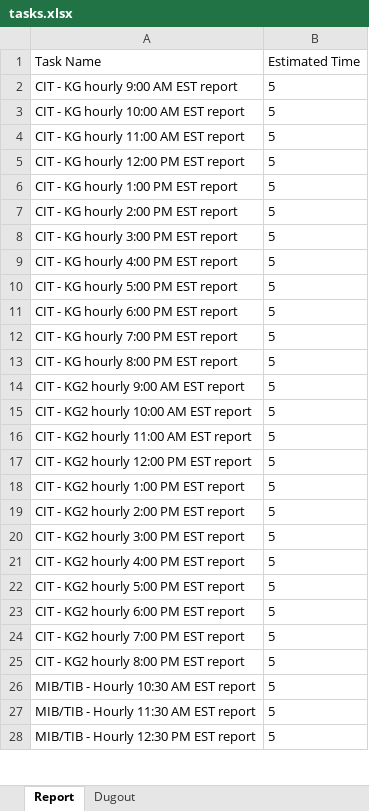
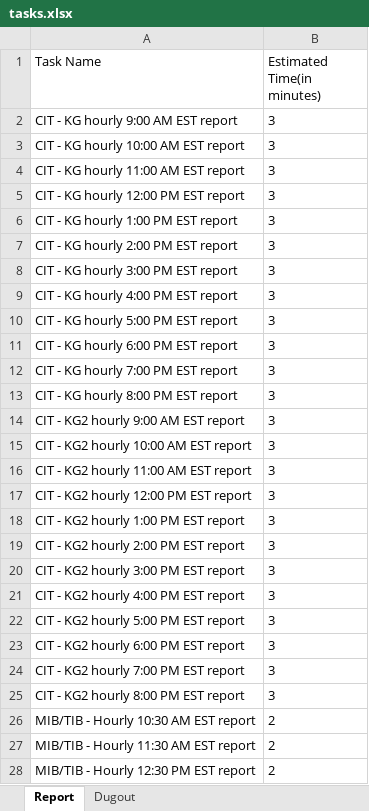
Before and after one commit to Yuvi3028/Task-manager, an Excel workbook: task_management_system/tasks.xlsx, sheet Report, drawn as a sheet; only a part is shown; values as stored, in another font and other column widths than the file's, no borders; conditional formats not drawn; the diff covers the shown part only; the diff names each change by its address in the sheet, - before the commit and + after, or states it on an @@ line.

```diff
--- a/task_management_system/tasks.xlsx (sheet Report)
+++ b/task_management_system/tasks.xlsx (sheet Report)
-B1: Estimated Time
+B1: Estimated Time(in minutes)
-B2:B25 (Estimated Time(in minutes)): 5
+B2:B25 (Estimated Time(in minutes)): 3
-B26:B28 (Estimated Time(in minutes)): 5
+B26:B28 (Estimated Time(in minutes)): 2
```
Also changed, not shown: 12 edited cells elsewhere in this sheet, task_management_system/tasks1.xlsx, 10 other files.
